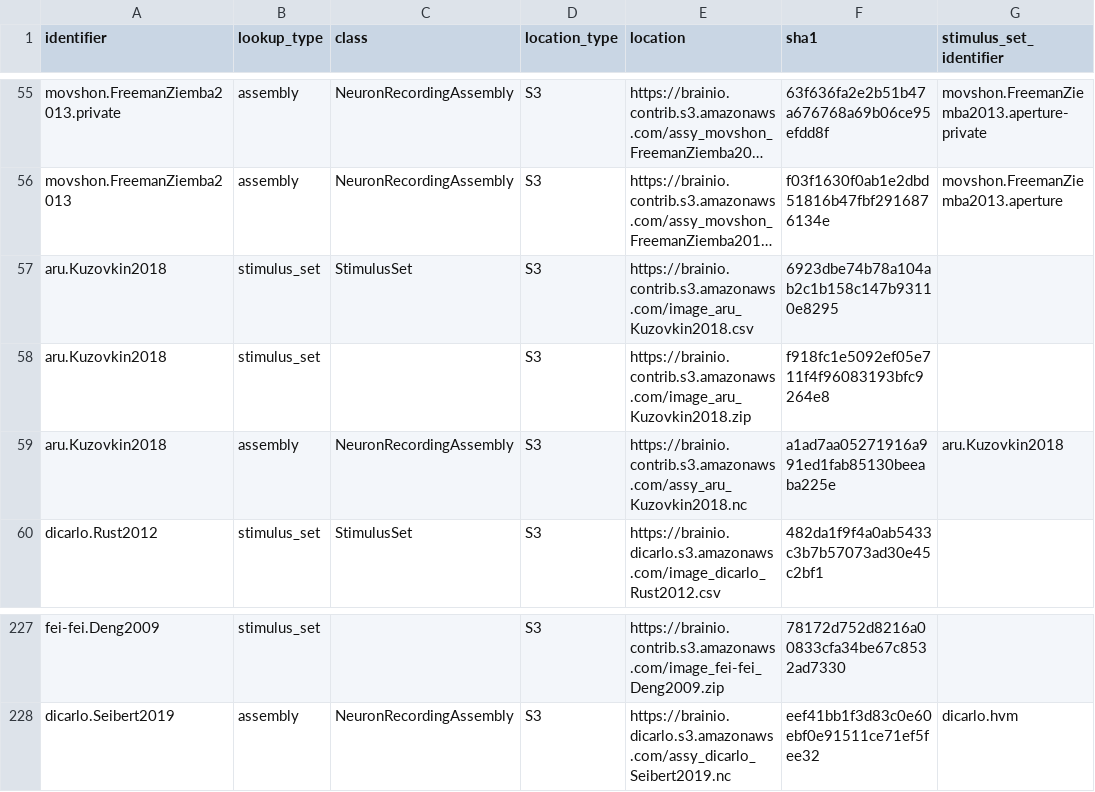
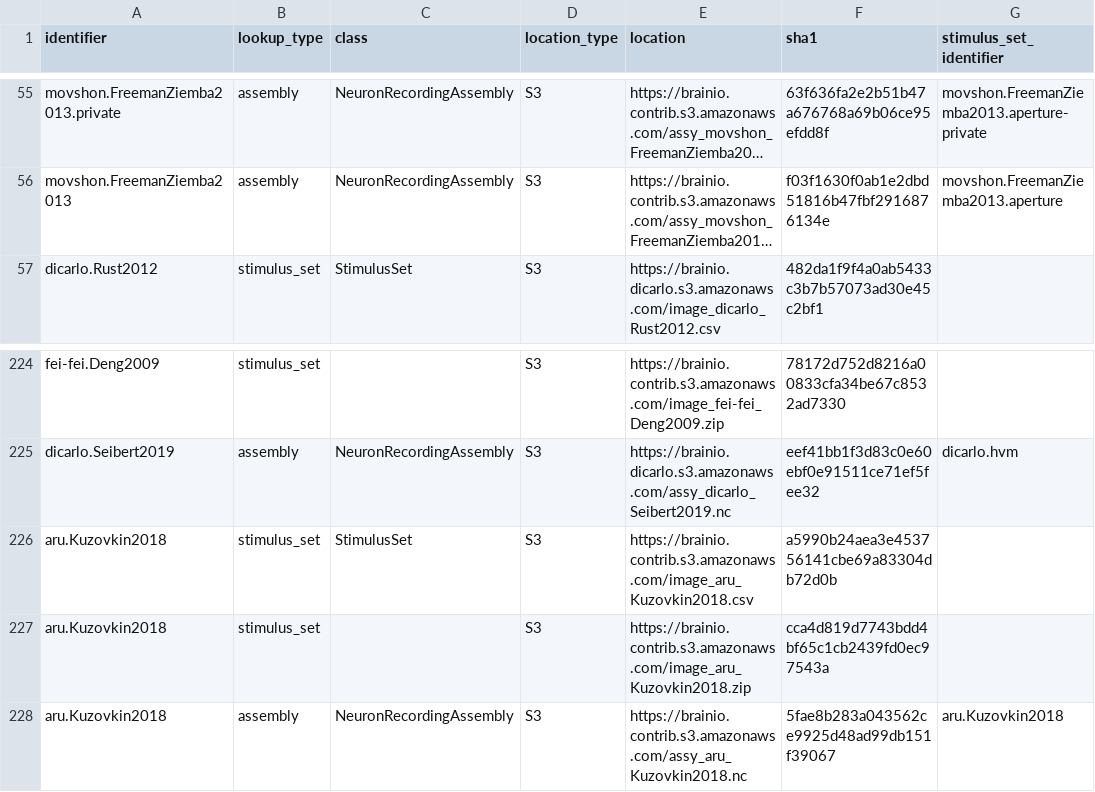
Before and after one commit to brain-score/brainio_collection, a CSV file: brainio_collection/lookup.csv, drawn as a sheet; only a part is shown, gaps mark what is left out; long unchanged cells end in …; removed rows and columns are numbered as before the commit, all else as after; the diff names each change by its address in the sheet, - before the commit and + after, or states it on an @@ line.

Commit message:
Fix Kuzovkin 2018 (#50)
* Update lookup.csv

* Add Kuzovkin2018 to Lookup

* Add lines for unit tests

* Update lookup.csv

* Add unit tests aru.Kuzovkintbd

* Fix aru.Kuzovkin2018

Co-authored-by: Martin Schrimpf <mschrimpf@users.noreply.github.com>

```diff
--- a/brainio_collection/lookup.csv
+++ b/brainio_collection/lookup.csv
-row 57: aru.Kuzovkin2018 | stimulus_set | StimulusSet | S3 | https://brainio.contrib.s3.amazonaws.com/image_aru_Kuzovkin2018.csv | 6923dbe74b78a104ab2c1b158c147b93110e8295
-row 58: aru.Kuzovkin2018 | stimulus_set |  | S3 | https://brainio.contrib.s3.amazonaws.com/image_aru_Kuzovkin2018.zip | f918fc1e5092ef05e711f4f96083193bfc9264e8
-row 59: aru.Kuzovkin2018 | assembly | NeuronRecordingAssembly | S3 | https://brainio.contrib.s3.amazonaws.com/assy_aru_Kuzovkin2018.nc | a1ad7aa05271916a991ed1fab85130beeaba225e | aru.Kuzovkin2018
+row 226: aru.Kuzovkin2018 | stimulus_set | StimulusSet | S3 | https://brainio.contrib.s3.amazonaws.com/image_aru_Kuzovkin2018.csv | a5990b24aea3e453756141cbe69a83304db72d0b
+row 227: aru.Kuzovkin2018 | stimulus_set |  | S3 | https://brainio.contrib.s3.amazonaws.com/image_aru_Kuzovkin2018.zip | cca4d819d7743bdd4bf65c1cb2439fd0ec97543a
+row 228: aru.Kuzovkin2018 | assembly | NeuronRecordingAssembly | S3 | https://brainio.contrib.s3.amazonaws.com/assy_aru_Kuzovkin2018.nc | 5fae8b283a043562ce9925d48ad99db151f39067 | aru.Kuzovkin2018
```
Also changed, not shown: 2 other files.
